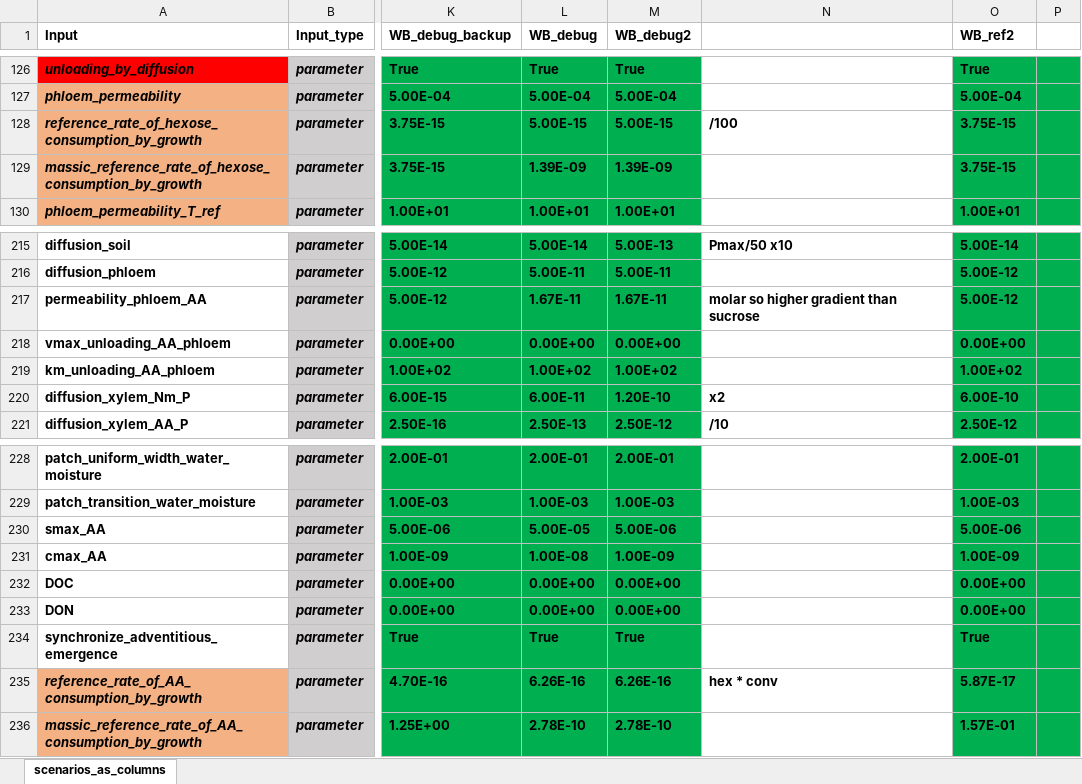
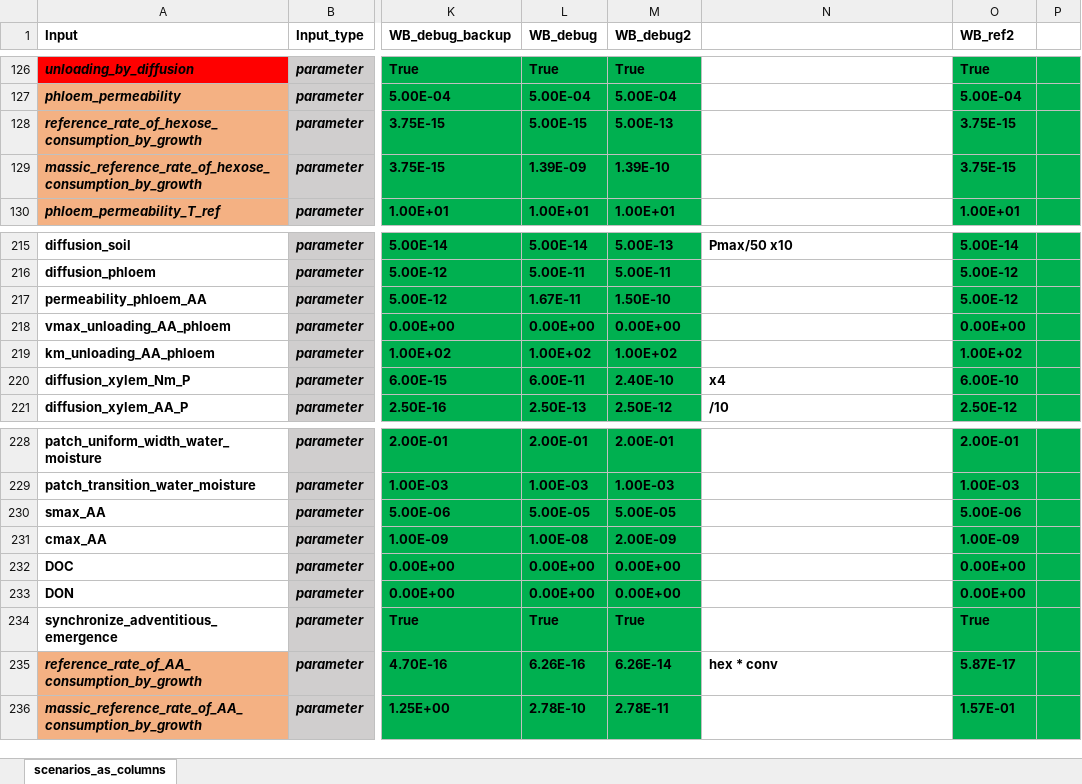
Before and after one commit to GeraultTr/Wheat-BRIDGES, an Excel workbook: simulations/scene/inputs/Scenarios_25-08-05.xlsx, sheet scenarios_as_columns, drawn as a sheet; only a part is shown, gaps mark what is left out; values as stored, in another font and other column widths than the file's, no borders; conditional formats not drawn; the diff names each change by its address in the sheet, - before the commit and + after, or states it on an @@ line.

```diff
--- a/simulations/scene/inputs/Scenarios_25-08-05.xlsx (sheet scenarios_as_columns)
+++ b/simulations/scene/inputs/Scenarios_25-08-05.xlsx (sheet scenarios_as_columns)
-M128 (WB_debug2): 5.00E-15
+M128 (WB_debug2): 5.00E-13
-N128: /100
+N128: (empty)
-M129 (WB_debug2): 1.39E-09
+M129 (WB_debug2): 1.39E-10
-M217 (WB_debug2): 1.67E-11
+M217 (WB_debug2): 1.50E-10
-N217: molar so higher gradient than sucrose
+N217: (empty)
-M220 (WB_debug2): 1.20E-10
+M220 (WB_debug2): 2.40E-10
-N220: x2
+N220: x4
-M230 (WB_debug2): 5.00E-06
+M230 (WB_debug2): 5.00E-05
-M231 (WB_debug2): 1.00E-09
+M231 (WB_debug2): 2.00E-09
-M235 (WB_debug2): 6.26E-16
+M235 (WB_debug2): 6.26E-14
-M236 (WB_debug2): 2.78E-10
+M236 (WB_debug2): 2.78E-11
```
Also changed, not shown: formulas that keep their value, 2 other files.
